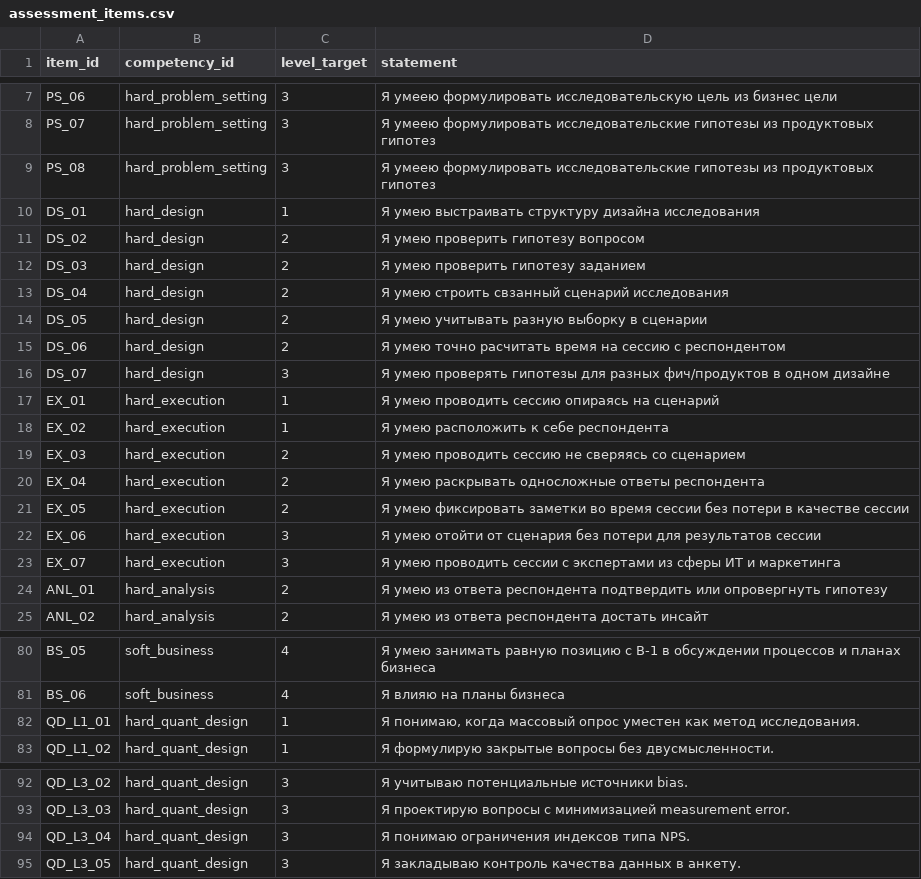
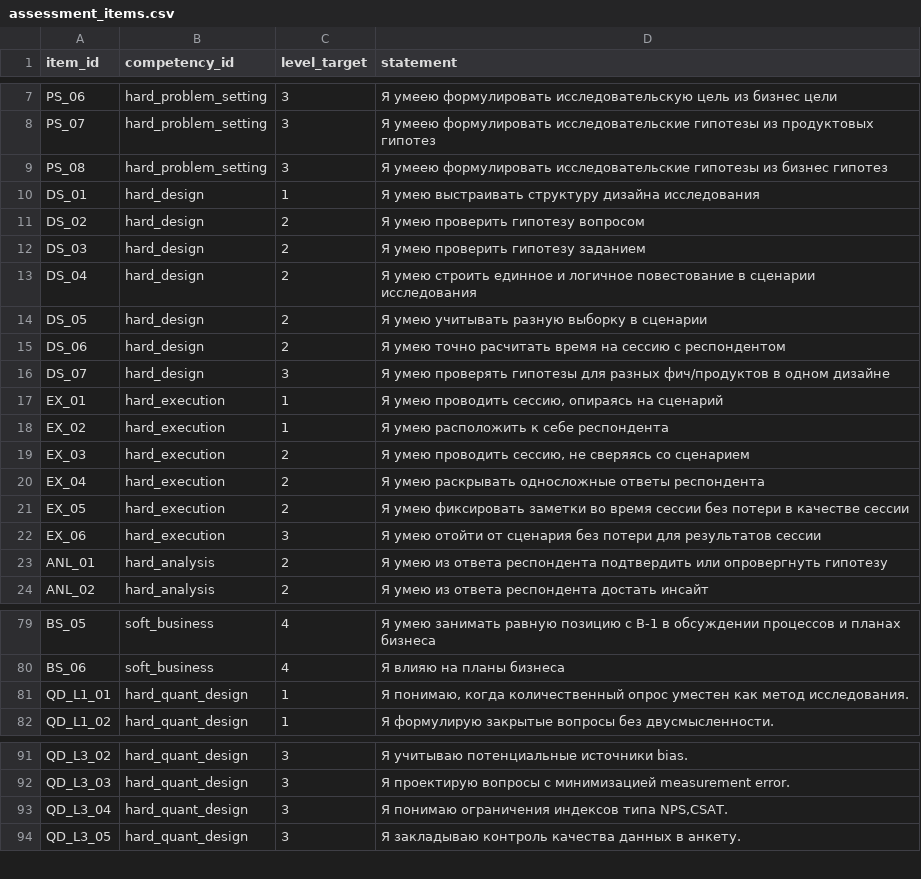
Before and after one commit to Salver39/Map-skill, a CSV file: public/data/assessment_items.csv, drawn as a sheet; only a part is shown, gaps mark what is left out.

```diff
--- a/public/data/assessment_items.csv
+++ b/public/data/assessment_items.csv
@@ -8,3 +8,3 @@ PS_06,hard_problem_setting,3,"Я умеею формулировать иссл
 PS_07,hard_problem_setting,3,"Я умеею формулировать исследовательские гипотезы из продуктовых гипотез"
-PS_08,hard_problem_setting,3,"Я умеею формулировать исследовательские гипотезы из продуктовых гипотез"
+PS_08,hard_problem_setting,3,"Я умеею формулировать исследовательские гипотезы из бизнес гипотез"
 DS_01,hard_design,1,"Я умею выстраивать структуру дизайна исследования"
@@ -12,3 +12,3 @@ DS_02,hard_design,2,"Я умею проверить гипотезу вопро
 DS_03,hard_design,2,"Я умею проверить гипотезу заданием"
-DS_04,hard_design,2,"Я умею строить свзанный сценарий исследования"
+DS_04,hard_design,2,"Я умею строить единное и логичное повестование в сценарии исследования"
 DS_05,hard_design,2,"Я умею учитывать разную выборку в сценарии"
@@ -16,5 +16,5 @@ DS_06,hard_design,2,"Я умею точно расчитать время на
 DS_07,hard_design,3,"Я умею проверять гипотезы для разных фич/продуктов в одном дизайне"
-EX_01,hard_execution,1,"Я умею проводить сессию опираясь на сценарий"
+EX_01,hard_execution,1,"Я умею проводить сессию, опираясь на сценарий"
 EX_02,hard_execution,1,"Я умею расположить к себе респондента"
-EX_03,hard_execution,2,"Я умею проводить сессию не сверяясь со сценарием"
+EX_03,hard_execution,2,"Я умею проводить сессию, не сверяясь со сценарием"
 EX_04,hard_execution,2,"Я умею раскрывать односложные ответы респондента"
@@ -22,3 +22,2 @@ EX_05,hard_execution,2,"Я умею фиксировать заметки во
 EX_06,hard_execution,3,"Я умею отойти от сценария без потери для результатов сессии"
-EX_07,hard_execution,3,"Я умею проводить сессии с экспертами из сферы ИТ и маркетинга"
 ANL_01,hard_analysis,2,"Я умею из ответа респондента подтвердить или опровергнуть гипотезу"
@@ -81,3 +80,3 @@ BS_05,soft_business,4,"Я умею занимать равную позицию
 BS_06,soft_business,4,"Я влияю на планы бизнеса"
-QD_L1_01,hard_quant_design,1,"Я понимаю, когда массовый опрос уместен как метод исследования."
+QD_L1_01,hard_quant_design,1,"Я понимаю, когда количественный опрос уместен как метод исследования."
 QD_L1_02,hard_quant_design,1,"Я формулирую закрытые вопросы без двусмысленности."
@@ -93,3 +92,3 @@ QD_L3_02,hard_quant_design,3,"Я учитываю потенциальные и
 QD_L3_03,hard_quant_design,3,"Я проектирую вопросы с минимизацией measurement error."
-QD_L3_04,hard_quant_design,3,"Я понимаю ограничения индексов типа NPS."
+QD_L3_04,hard_quant_design,3,"Я понимаю ограничения индексов типа NPS,CSAT."
 QD_L3_05,hard_quant_design,3,"Я закладываю контроль качества данных в анкету."
```
Also changed, not shown: 1 other file.
